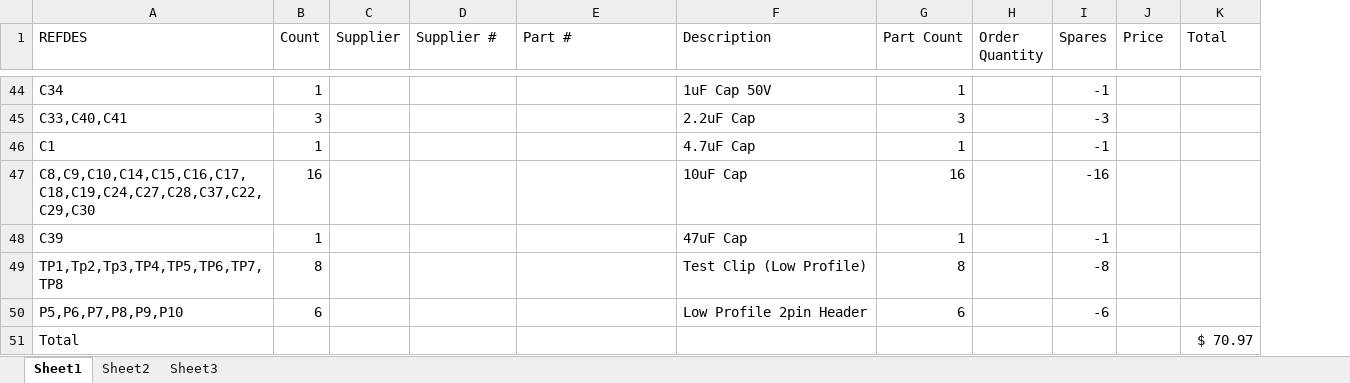
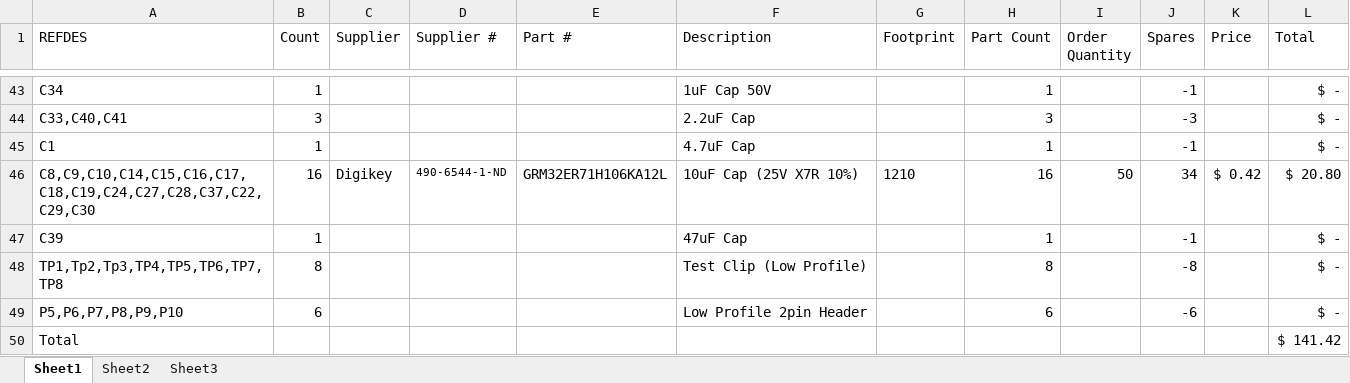
Before and after one commit to brianschiffer/opencamera, an Excel workbook: KiCad/Power_Board/BOM.xlsx, sheet Sheet1, drawn as a sheet; only a part is shown, gaps mark what is left out; values as stored, in another font and other column widths than the file's, no borders; conditional formats not drawn; addresses are those after the commit; the diff covers the shown part only; the diff names each change by its address in the sheet, - before the commit and + after, or states it on an @@ line.

```diff
--- a/KiCad/Power_Board/BOM.xlsx (sheet Sheet1)
+++ b/KiCad/Power_Board/BOM.xlsx (sheet Sheet1)
+column G (Footprint), row 46: 1210
-L43:L45 (Total): (empty)
+L43:L45 (Total): $ -
-C46 (Supplier): (empty)
+C46 (Supplier): Digikey
-D46 (Supplier #): (empty)
+D46 (Supplier #): 490-6544-1-ND
-E46 (Part #): (empty)
+E46 (Part #): GRM32ER71H106KA12L
-F46 (Description): 10uF Cap
+F46 (Description): 10uF Cap (25V X7R 10%)
-I46 (Order Quantity): (empty)
+I46 (Order Quantity): 50
-J46 (Spares): -16
+J46 (Spares): 34
-K46 (Price): (empty)
+K46 (Price): $ 0.42
-L46 (Total): (empty)
+L46 (Total): $ 20.80
-L47:L49 (Total): (empty)
+L47:L49 (Total): $ -
-L50 (Total): $ 70.97
+L50 (Total): $ 141.42
```
Also changed, not shown: 1 added row, 2 removed rows and 71 edited cells elsewhere in this sheet, formulas that keep their value.
